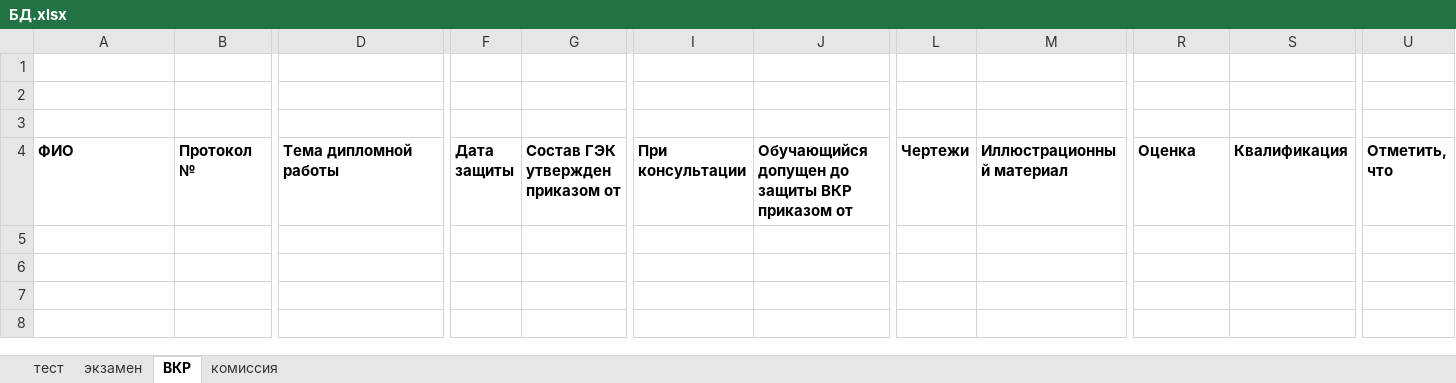
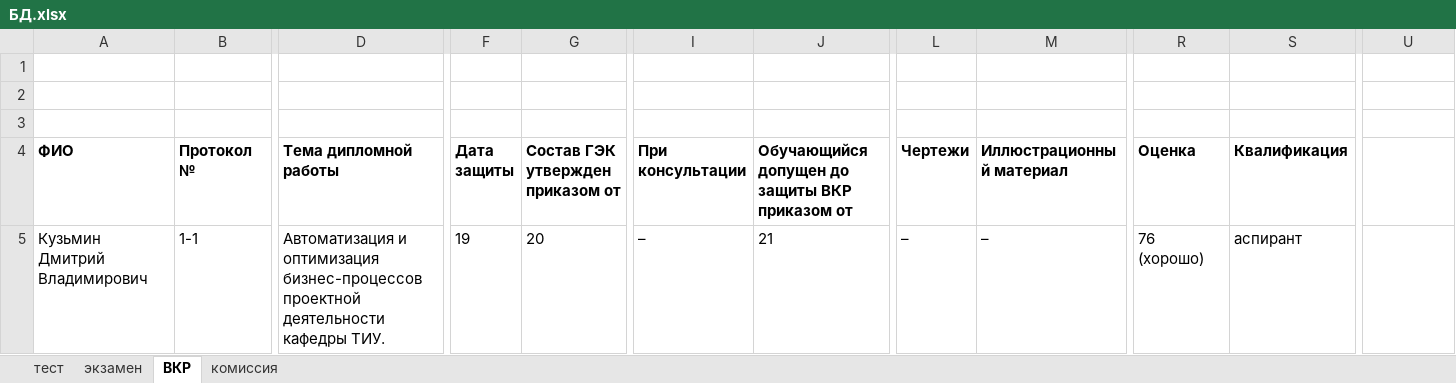
Before and after one commit to Em1l24/Secretary-assistant, an Excel workbook: data/БД.xlsx, sheet ВКР, drawn as a sheet; only a part is shown, gaps mark what is left out; values as stored, in another font and other column widths than the file's, no borders; rows hold the shown columns only; the diff names each change by its address in the sheet, - before the commit and + after, or states it on an @@ line.

```diff
--- a/data/БД.xlsx (sheet ВКР)
+++ b/data/БД.xlsx (sheet ВКР)
-U4: Отметить, что
+U4: (empty)
+row 5: Кузьмин Дмитрий Владимирович | 1-1 | Автоматизация и оптимизация бизнес-процессов проектной деятельности кафедры ТИУ. | 19 | 20 | – | 21 | – | – | 76 (хорошо) | аспирант
```
Also changed, not shown: sheet комиссия, sheet экзамен, sheet тест, 6 other files.
